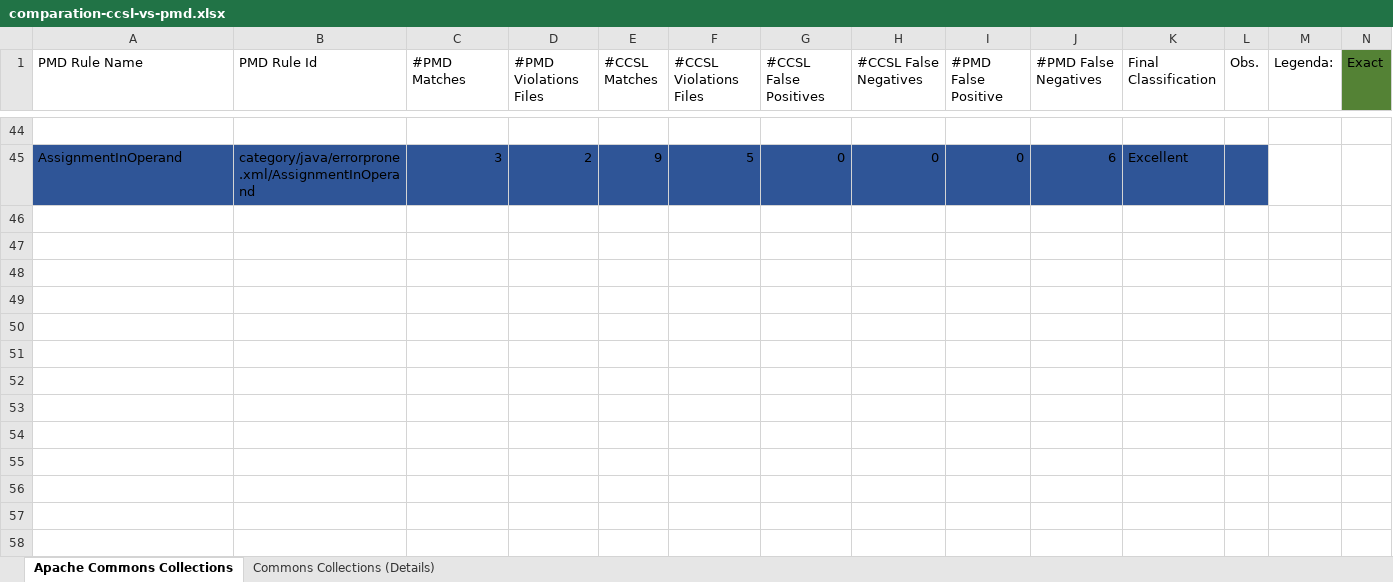
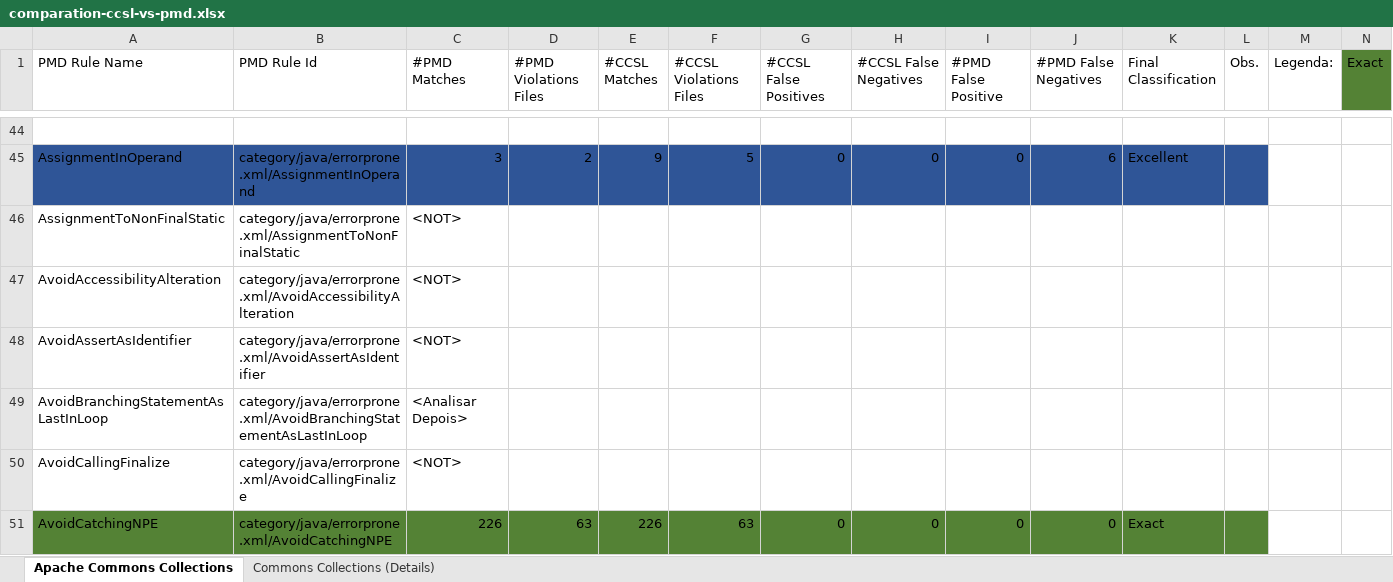
Before and after one commit to Elderjr/Coding-Conventions-Specification-Language, an Excel workbook: feasibility-study/comparation-ccsl-vs-pmd.xlsx, sheet Apache Commons Collections, drawn as a sheet; only a part is shown, gaps mark what is left out; values as stored, in another font and other column widths than the file's, no borders; the diff covers the shown part only; the diff names each change by its address in the sheet, - before the commit and + after, or states it on an @@ line.

Commit message:
new formalized rules

```diff
--- a/feasibility-study/comparation-ccsl-vs-pmd.xlsx (sheet Apache Commons Collections)
+++ b/feasibility-study/comparation-ccsl-vs-pmd.xlsx (sheet Apache Commons Collections)
+row 46: AssignmentToNonFinalStatic | category/java/errorprone.xml/AssignmentToNonFinalStatic | <NOT>
+row 47: AvoidAccessibilityAlteration | category/java/errorprone.xml/AvoidAccessibilityAlteration | <NOT>
+row 48: AvoidAssertAsIdentifier | category/java/errorprone.xml/AvoidAssertAsIdentifier | <NOT>
+row 49: AvoidBranchingStatementAsLastInLoop | category/java/errorprone.xml/AvoidBranchingStatementAsLastInLoop | <Analisar Depois>
+row 50: AvoidCallingFinalize | category/java/errorprone.xml/AvoidCallingFinalize | <NOT>
+row 51: AvoidCatchingNPE | category/java/errorprone.xml/AvoidCatchingNPE | 226 | 63 | 226 | 63 | 0 | 0 | 0 | 0 | Exact
```
Also changed, not shown: 6 added rows, 12 edited cells and cell formats elsewhere in this sheet, sheet Commons Collections (Details), 40 other files.
